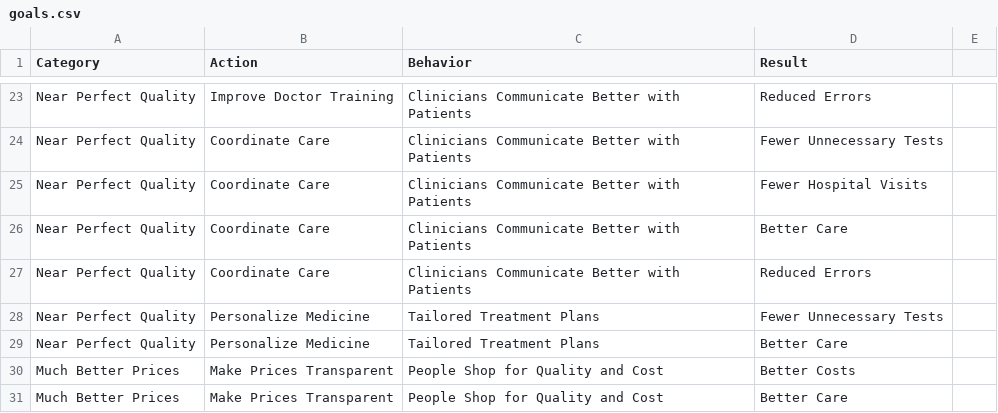
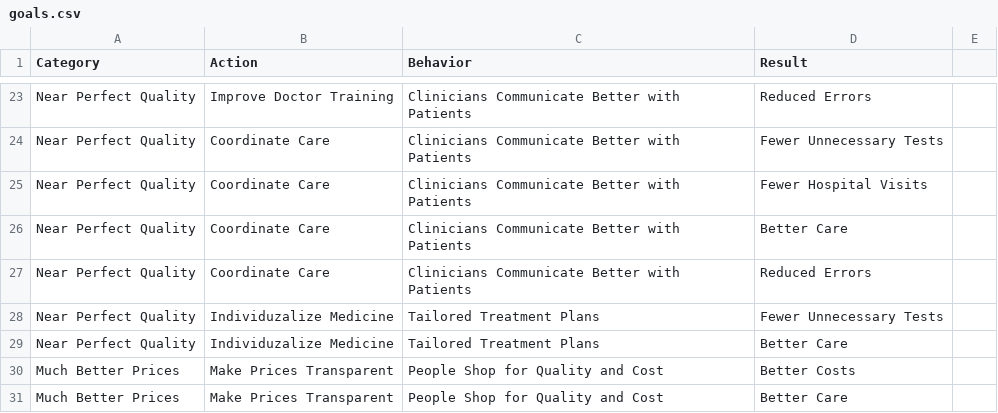
Before and after one commit to goinvo/goinvo.com-2018-old-features, a CSV file: source/features/us-healthcare/data/goals.csv, drawn as a sheet; only a part is shown, gaps mark what is left out.

```diff
--- a/source/features/us-healthcare/data/goals.csv
+++ b/source/features/us-healthcare/data/goals.csv
@@ -27,4 +27,4 @@ Near Perfect Quality,Coordinate Care,Clinicians Communicate Better with Patients
 Near Perfect Quality,Coordinate Care,Clinicians Communicate Better with Patients,Reduced Errors
-Near Perfect Quality,Personalize Medicine,Tailored Treatment Plans,Fewer Unnecessary Tests
-Near Perfect Quality,Personalize Medicine,Tailored Treatment Plans,Better Care
+Near Perfect Quality,Individuzalize Medicine,Tailored Treatment Plans,Fewer Unnecessary Tests
+Near Perfect Quality,Individuzalize Medicine,Tailored Treatment Plans,Better Care
 Much Better Prices,Make Prices Transparent,People Shop for Quality and Cost,Better Costs
```
Also changed, not shown: 2 other files.
